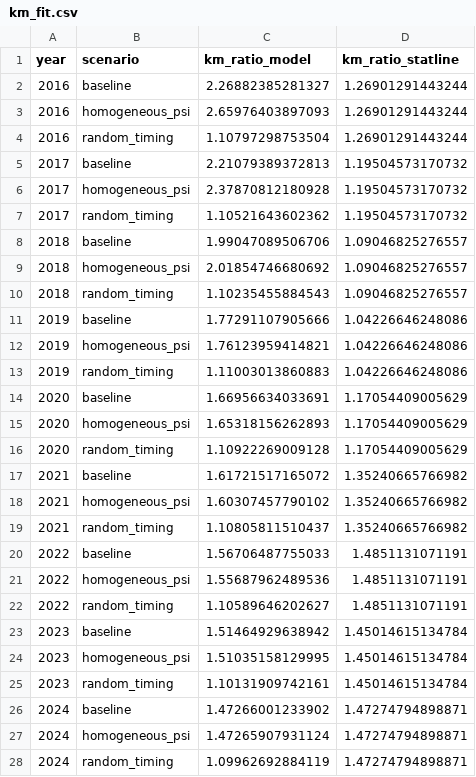
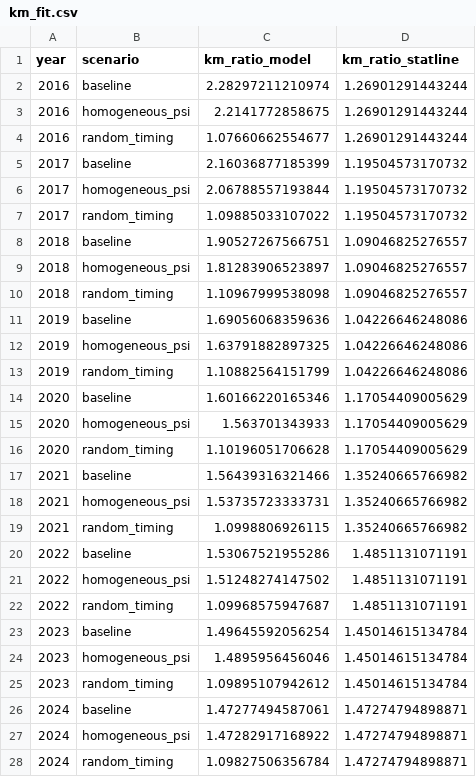
Before and after one commit to joris-klingen/ev_reb_model, a CSV file: output/km_fit.csv, drawn as a sheet; only a part is shown; the diff covers the shown part only.

```diff
--- a/output/km_fit.csv
+++ b/output/km_fit.csv
@@ -1,28 +1,28 @@
 year,scenario,km_ratio_model,km_ratio_statline
-2016,baseline,2.26882385281327,1.26901291443244
-2016,homogeneous_psi,2.65976403897093,1.26901291443244
-2016,random_timing,1.10797298753504,1.26901291443244
-2017,baseline,2.21079389372813,1.19504573170732
-2017,homogeneous_psi,2.37870812180928,1.19504573170732
-2017,random_timing,1.10521643602362,1.19504573170732
-2018,baseline,1.99047089506706,1.09046825276557
-2018,homogeneous_psi,2.01854746680692,1.09046825276557
-2018,random_timing,1.10235455884543,1.09046825276557
-2019,baseline,1.77291107905666,1.04226646248086
-2019,homogeneous_psi,1.76123959414821,1.04226646248086
-2019,random_timing,1.11003013860883,1.04226646248086
-2020,baseline,1.66956634033691,1.17054409005629
-2020,homogeneous_psi,1.65318156262893,1.17054409005629
-2020,random_timing,1.10922269009128,1.17054409005629
-2021,baseline,1.61721517165072,1.35240665766982
-2021,homogeneous_psi,1.60307457790102,1.35240665766982
-2021,random_timing,1.10805811510437,1.35240665766982
-2022,baseline,1.56706487755033,1.4851131071191
-2022,homogeneous_psi,1.55687962489536,1.4851131071191
-2022,random_timing,1.10589646202627,1.4851131071191
-2023,baseline,1.51464929638942,1.45014615134784
-2023,homogeneous_psi,1.51035158129995,1.45014615134784
-2023,random_timing,1.10131909742161,1.45014615134784
-2024,baseline,1.47266001233902,1.47274794898871
-2024,homogeneous_psi,1.47265907931124,1.47274794898871
-2024,random_timing,1.09962692884119,1.47274794898871
+2016,baseline,2.28297211210974,1.26901291443244
+2016,homogeneous_psi,2.2141772858675,1.26901291443244
+2016,random_timing,1.07660662554677,1.26901291443244
+2017,baseline,2.16036877185399,1.19504573170732
+2017,homogeneous_psi,2.06788557193844,1.19504573170732
+2017,random_timing,1.09885033107022,1.19504573170732
+2018,baseline,1.90527267566751,1.09046825276557
+2018,homogeneous_psi,1.81283906523897,1.09046825276557
+2018,random_timing,1.10967999538098,1.09046825276557
+2019,baseline,1.69056068359636,1.04226646248086
+2019,homogeneous_psi,1.63791882897325,1.04226646248086
+2019,random_timing,1.10882564151799,1.04226646248086
+2020,baseline,1.60166220165346,1.17054409005629
+2020,homogeneous_psi,1.563701343933,1.17054409005629
+2020,random_timing,1.10196051706628,1.17054409005629
+2021,baseline,1.56439316321466,1.35240665766982
+2021,homogeneous_psi,1.53735723333731,1.35240665766982
+2021,random_timing,1.0998806926115,1.35240665766982
+2022,baseline,1.53067521955286,1.4851131071191
+2022,homogeneous_psi,1.51248274147502,1.4851131071191
+2022,random_timing,1.09968575947687,1.4851131071191
+2023,baseline,1.49645592056254,1.45014615134784
+2023,homogeneous_psi,1.4895956456046,1.45014615134784
+2023,random_timing,1.09895107942612,1.45014615134784
+2024,baseline,1.47277494587061,1.47274794898871
+2024,homogeneous_psi,1.47282917168922,1.47274794898871
+2024,random_timing,1.09827506356784,1.47274794898871
```
Also changed, not shown: 6 edited cells elsewhere in this file, output/calibrated_params.csv, output/cohorts.csv, 12 other files.
